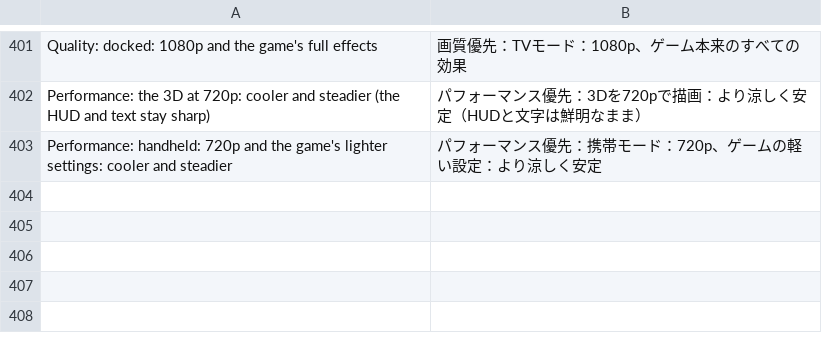
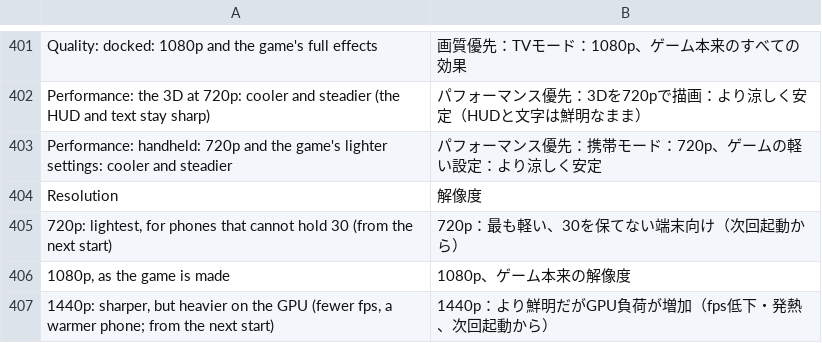
Before and after one commit to drglitchyphd/Galar-Native-Android, a TSV file: dm/android/app/assets/lang/ja.tsv, drawn as a sheet; only a part is shown, gaps mark what is left out.

```diff
--- a/dm/android/app/assets/lang/ja.tsv
+++ b/dm/android/app/assets/lang/ja.tsv
@@ -403 +403,5 @@ Performance: the 3D at 720p: cooler and steadier (the HUD and text stay sharp)
 Performance: handheld: 720p and the game's lighter settings: cooler and steadier	パフォーマンス優先：携帯モード：720p、ゲームの軽い設定：より涼しく安定
+Resolution	解像度
+720p: lightest, for phones that cannot hold 30 (from the next start)	720p：最も軽い、30を保てない端末向け（次回起動から）
+1080p, as the game is made	1080p、ゲーム本来の解像度
+1440p: sharper, but heavier on the GPU (fewer fps, a warmer phone; from the next start)	1440p：より鮮明だがGPU負荷が増加（fps低下・発熱、次回起動から）
```
Also changed, not shown: dm/android/app/assets/lang/es.tsv, dm/android/app/assets/lang/fr.tsv, 3 other files.
